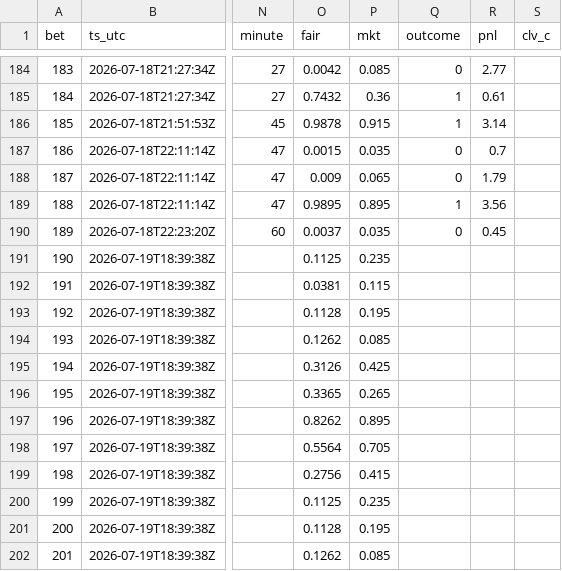
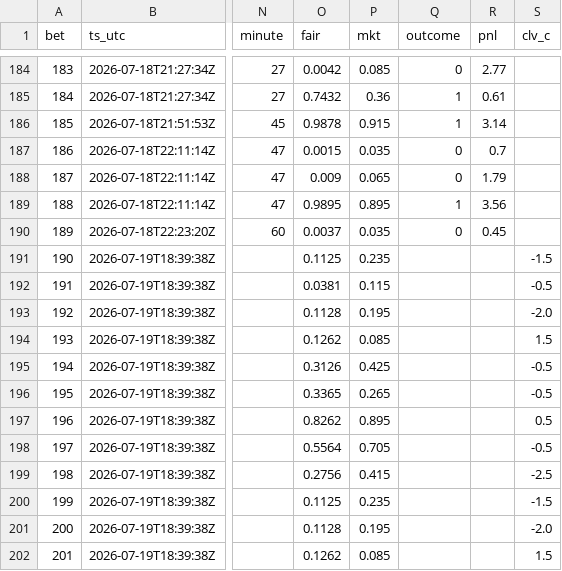
Before and after one commit to DavidGao520/xante-wc, a CSV file: bets.csv, drawn as a sheet; only a part is shown, gaps mark what is left out; the diff names each change by its address in the sheet, - before the commit and + after, or states it on an @@ line.

```diff
--- a/bets.csv
+++ b/bets.csv
-S191 (clv_c): (empty)
+S191 (clv_c): -1.5
-S192 (clv_c): (empty)
+S192 (clv_c): -0.5
-S193 (clv_c): (empty)
+S193 (clv_c): -2.0
-S194 (clv_c): (empty)
+S194 (clv_c): 1.5
-S195:S196 (clv_c): (empty)
+S195:S196 (clv_c): -0.5
-S197 (clv_c): (empty)
+S197 (clv_c): 0.5
-S198 (clv_c): (empty)
+S198 (clv_c): -0.5
-S199 (clv_c): (empty)
+S199 (clv_c): -2.5
-S200 (clv_c): (empty)
+S200 (clv_c): -1.5
-S201 (clv_c): (empty)
+S201 (clv_c): -2.0
-S202 (clv_c): (empty)
+S202 (clv_c): 1.5
```
Also changed, not shown: 2 other files.
